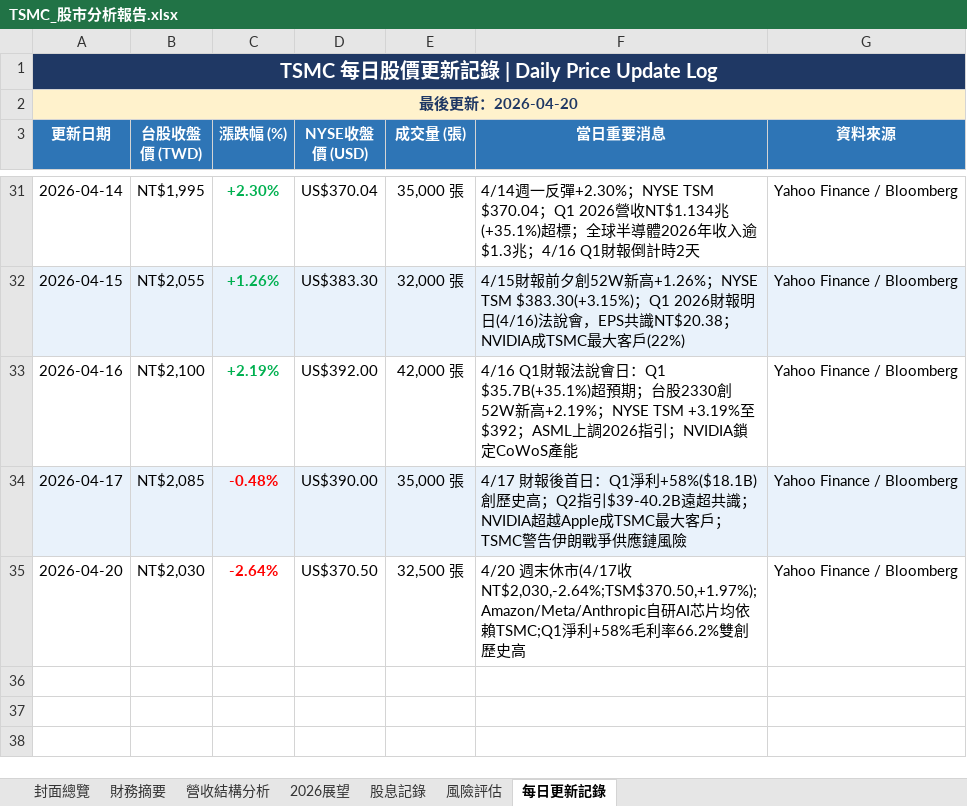
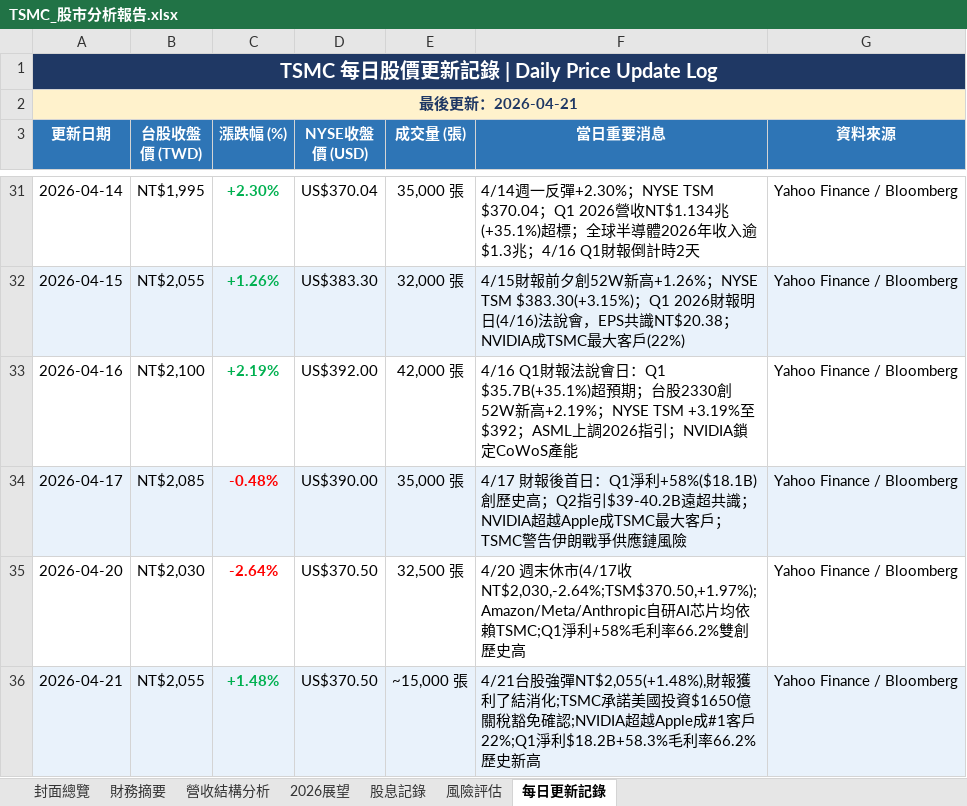
Before and after one commit to Tomwu229622/tsmc-daily-report, an Excel workbook: TSMC_股市分析報告.xlsx, sheet 每日更新記錄, drawn as a sheet; only a part is shown, gaps mark what is left out; values as stored, in another font and other column widths than the file's, no borders; the diff names each change by its address in the sheet, - before the commit and + after, or states it on an @@ line.

Commit message:
daily: 2026-04-21 日報 HTML & Excel 更新

```diff
--- a/TSMC_股市分析報告.xlsx (sheet 每日更新記錄)
+++ b/TSMC_股市分析報告.xlsx (sheet 每日更新記錄)
-A2 (更新日期): 最後更新：2026-04-20
+A2 (更新日期): 最後更新：2026-04-21
+row 36: 2026-04-21 | NT$2,055 | +1.48% | US$370.50 | ~15,000 張 | 4/21台股強彈NT$2,055(+1.48%),財報獲利了結消化;TSMC承諾美國投資$1650億關稅豁免確認;NVIDIA超越Apple成#1客戶22%;Q1淨利$18.2B+58.3%毛利率66.2%歷史新高 | Yahoo Finance / Bloomberg
```
Also changed, not shown: sheet 封面總覽, 4 other files.
